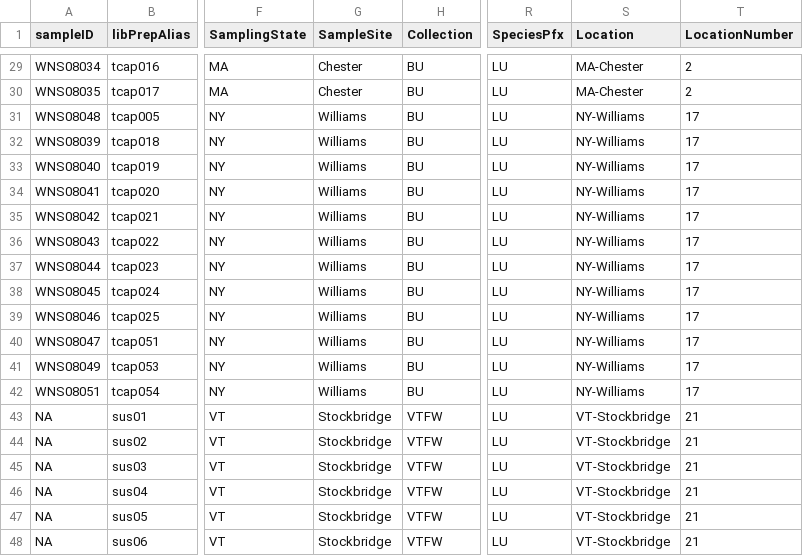
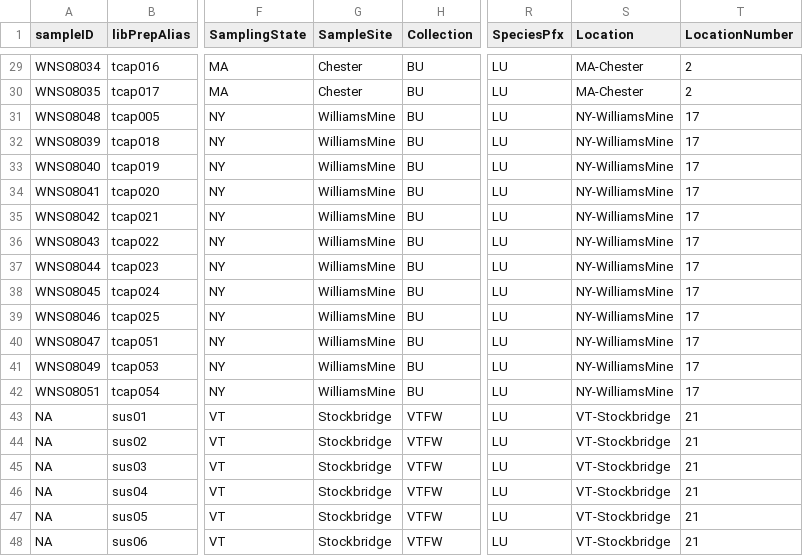
Before and after one commit to devonorourke/wnspopgen, a CSV file: data/metadata/resolved_sample_metadata.csv, drawn as a sheet; only a part is shown, gaps mark what is left out; the diff names each change by its address in the sheet, - before the commit and + after, or states it on an @@ line.

Commit message:
Update resolved_sample_metadata.csv

```diff
--- a/data/metadata/resolved_sample_metadata.csv
+++ b/data/metadata/resolved_sample_metadata.csv
-G31:G42 (SampleSite): Williams
+G31:G42 (SampleSite): WilliamsMine
-S31:S42 (Location): NY-Williams
+S31:S42 (Location): NY-WilliamsMine
```
